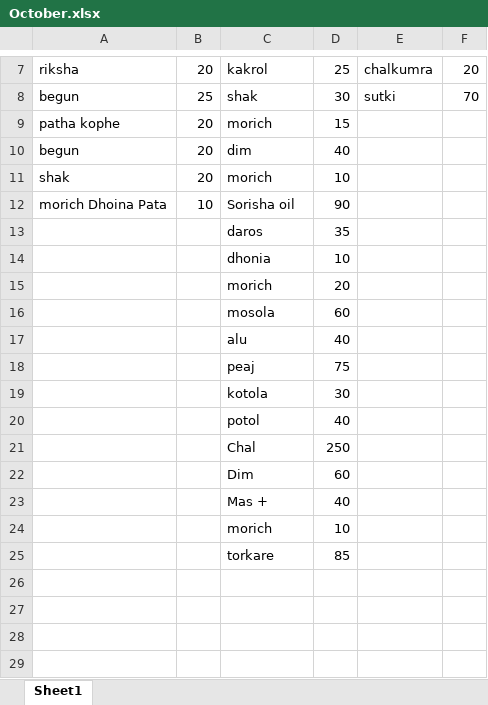
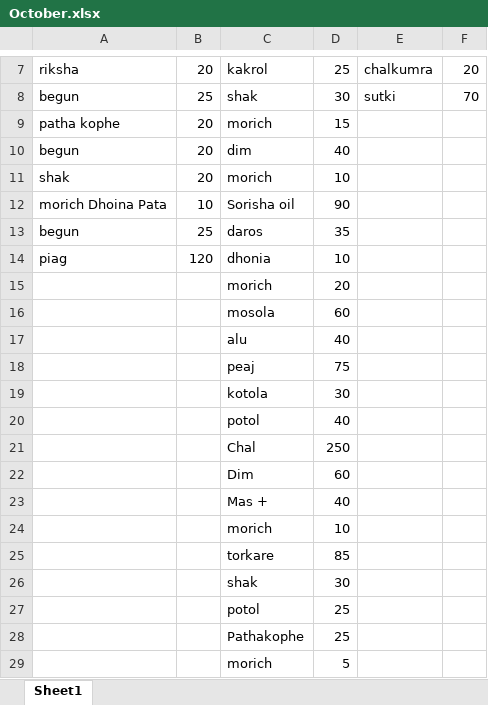
Before and after one commit to jahin44/Home-Accounts, an Excel workbook: October.xlsx, sheet Sheet1, drawn as a sheet; only a part is shown, gaps mark what is left out; values as stored, in another font and other column widths than the file's, no borders; the diff names each change by its address in the sheet, - before the commit and + after, or states it on an @@ line.

Commit message:
10 23 2021

```diff
--- a/October.xlsx (sheet Sheet1)
+++ b/October.xlsx (sheet Sheet1)
-A13: (empty)
+A13: begun
-B13: (empty)
+B13: 25
-A14: (empty)
+A14: piag
-B14: (empty)
+B14: 120
+row 26:  |  | shak | 30
+row 27:  |  | potol | 25
+row 28:  |  | Pathakophe | 25
+row 29:  |  | morich | 5
```
